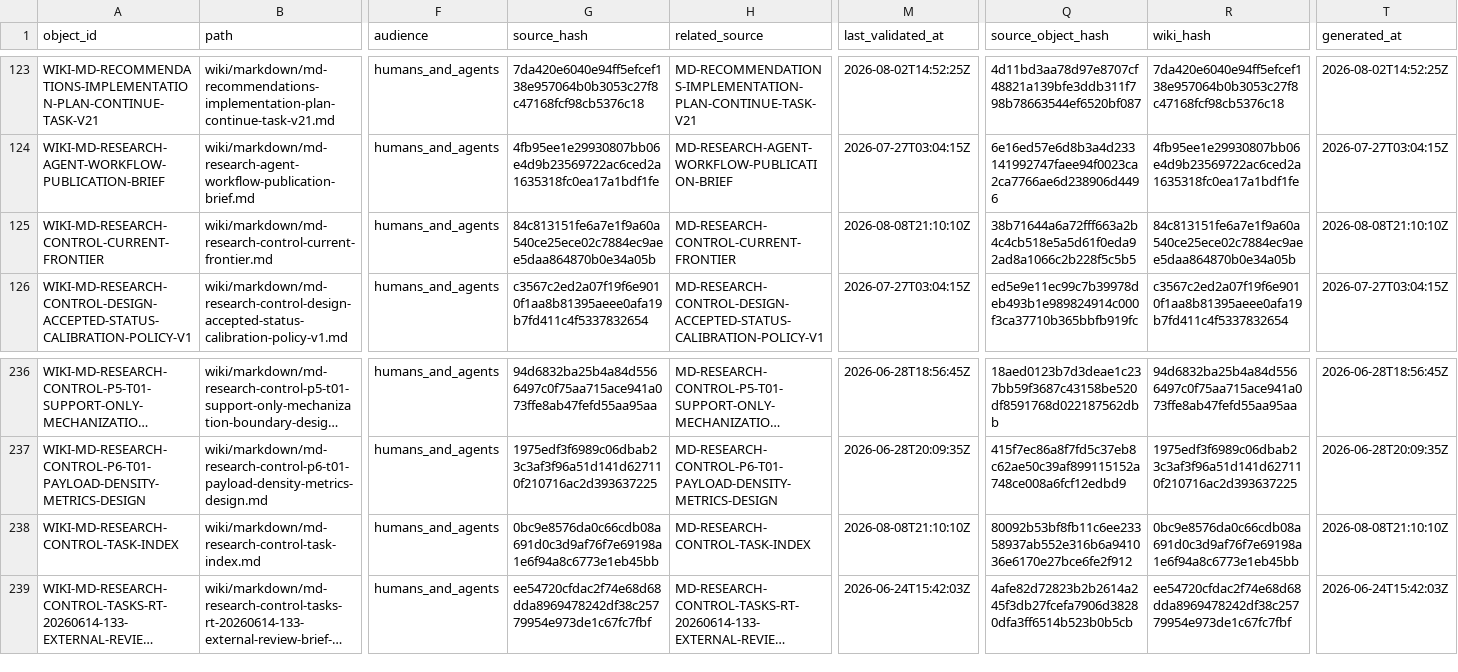
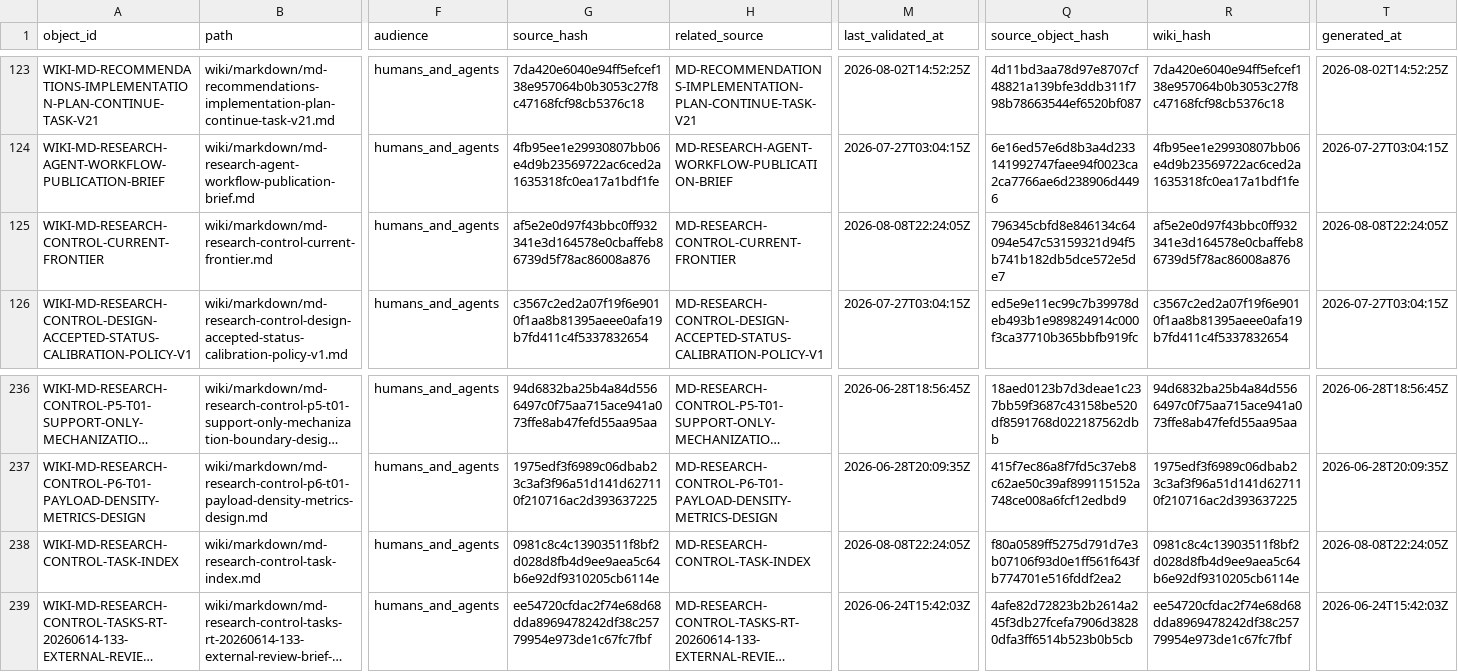
Before and after one commit to AngryOwlAI/The-AEther-Flow, a CSV file: registries/WIKI_ARTIFACT_REGISTRY.csv, drawn as a sheet; only a part is shown, gaps mark what is left out; long unchanged cells end in …; the diff names each change by its address in the sheet, - before the commit and + after, or states it on an @@ line.

```diff
--- a/registries/WIKI_ARTIFACT_REGISTRY.csv
+++ b/registries/WIKI_ARTIFACT_REGISTRY.csv
-G125 (source_hash): 84c813151fe6a7e1f9a60a540ce25ece02c7884ec9aee5daa864870b0e34a05b
+G125 (source_hash): af5e2e0d97f43bbc0ff932341e3d164578e0cbaffeb86739d5f78ac86008a876
-M125 (last_validated_at): 2026-08-08T21:10:10Z
+M125 (last_validated_at): 2026-08-08T22:24:05Z
-Q125 (source_object_hash): 38b71644a6a72fff663a2b4c4cb518e5a5d61f0eda92ad8a1066c2b228f5c5b5
+Q125 (source_object_hash): 796345cbfd8e846134c64094e547c53159321d94f5b741b182db5dce572e5de7
-R125 (wiki_hash): 84c813151fe6a7e1f9a60a540ce25ece02c7884ec9aee5daa864870b0e34a05b
+R125 (wiki_hash): af5e2e0d97f43bbc0ff932341e3d164578e0cbaffeb86739d5f78ac86008a876
-T125 (generated_at): 2026-08-08T21:10:10Z
+T125 (generated_at): 2026-08-08T22:24:05Z
-G238 (source_hash): 0bc9e8576da0c66cdb08a691d0c3d9af76f7e69198a1e6f94a8c6773e1eb45bb
+G238 (source_hash): 0981c8c4c13903511f8bf2d028d8fb4d9ee9aea5c64b6e92df9310205cb6114e
-M238 (last_validated_at): 2026-08-08T21:10:10Z
+M238 (last_validated_at): 2026-08-08T22:24:05Z
-Q238 (source_object_hash): 80092b53bf8fb11c6ee23358937ab552e316b6a941036e6170e27bce6fe2f912
+Q238 (source_object_hash): f80a0589ff5275d791d7e3b07106f93d0e1ff561f643fb774701e516fddf2ea2
-R238 (wiki_hash): 0bc9e8576da0c66cdb08a691d0c3d9af76f7e69198a1e6f94a8c6773e1eb45bb
+R238 (wiki_hash): 0981c8c4c13903511f8bf2d028d8fb4d9ee9aea5c64b6e92df9310205cb6114e
-T238 (generated_at): 2026-08-08T21:10:10Z
+T238 (generated_at): 2026-08-08T22:24:05Z
```
Also changed, not shown: registries/DIRECTOR_DECISION_REGISTRY.csv, registries/MARKDOWN_SOURCE_REGISTRY.csv, 47 other files.
